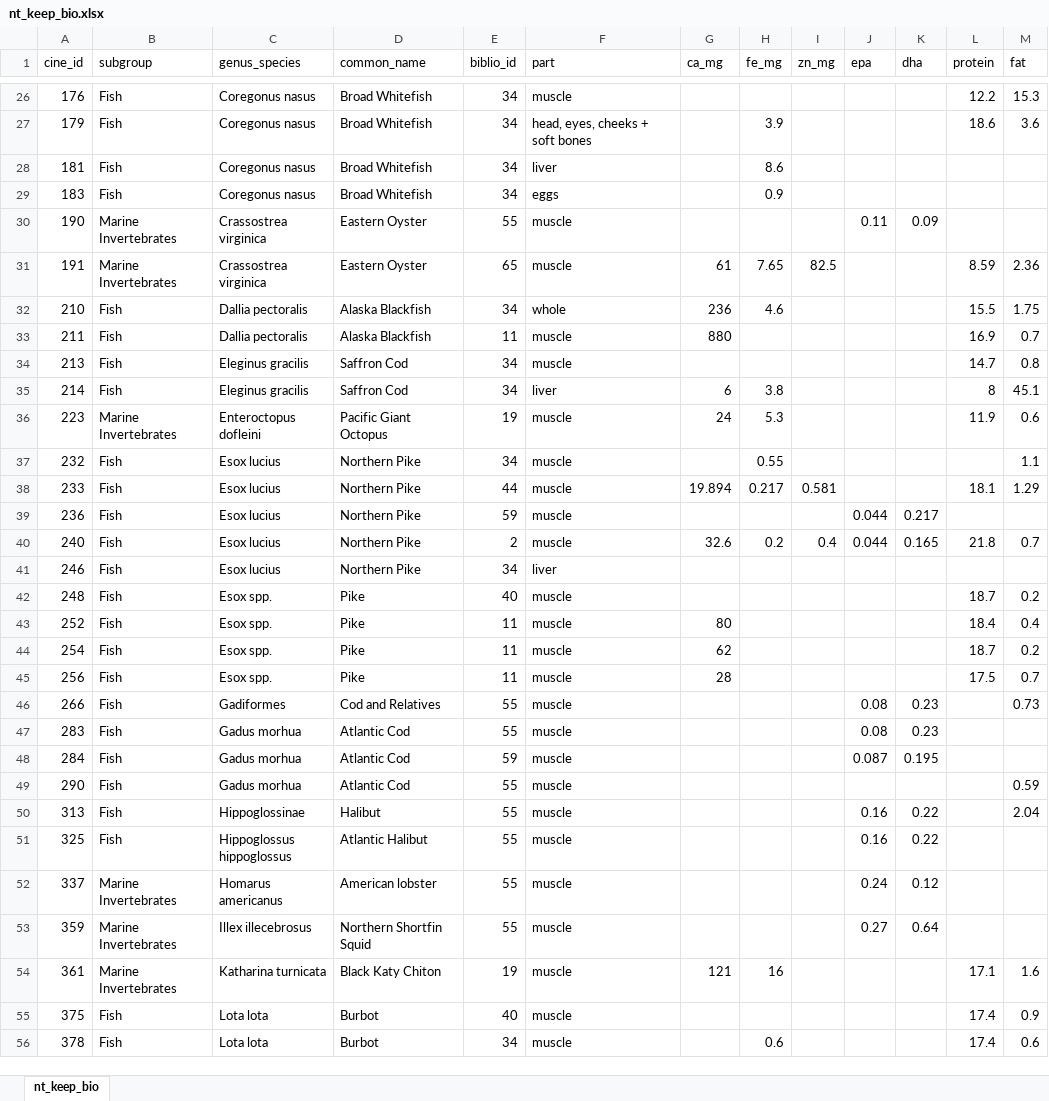
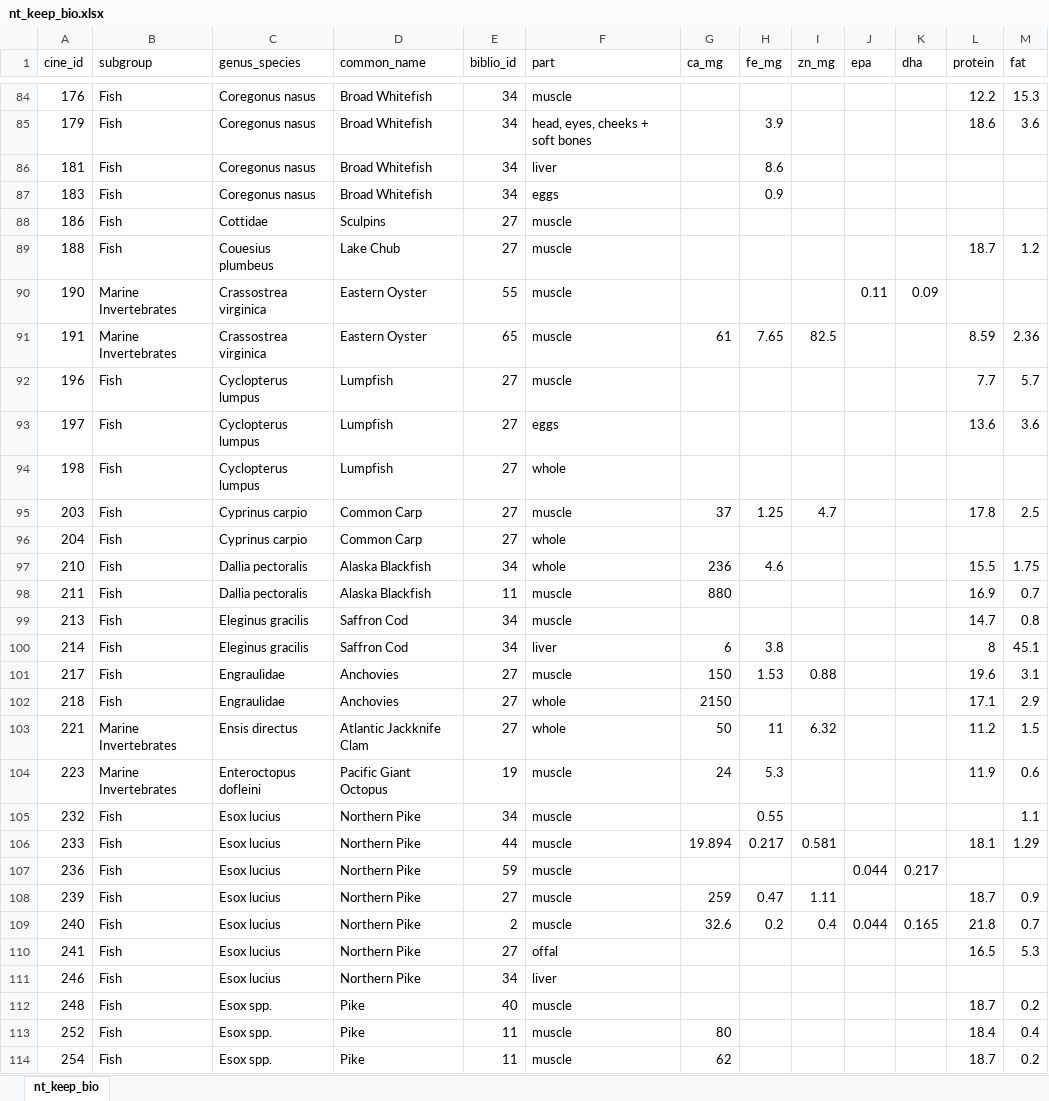
Before and after one commit to JoeyBernhardt/Nutrient_analysis, an Excel workbook: data-processed/nt_keep_bio.xlsx, sheet nt_keep_bio, drawn as a sheet; only a part is shown, gaps mark what is left out; the shorter side is filled out with more unchanged rows; values as stored, in another font and other column widths than the file's, no borders; the diff covers the shown part only; the diff names each change by its address in the sheet, - before the commit and + after, or states it on an @@ line.

```diff
--- a/data-processed/nt_keep_bio.xlsx (sheet nt_keep_bio)
+++ b/data-processed/nt_keep_bio.xlsx (sheet nt_keep_bio)
+row 88: 186 | Fish | Cottidae | Sculpins | 27 | muscle
+row 89: 188 | Fish | Couesius plumbeus | Lake Chub | 27 | muscle |  |  |  |  |  | 18.7 | 1.2
+row 92: 196 | Fish | Cyclopterus lumpus | Lumpfish | 27 | muscle |  |  |  |  |  | 7.7 | 5.7
+row 93: 197 | Fish | Cyclopterus lumpus | Lumpfish | 27 | eggs |  |  |  |  |  | 13.6 | 3.6
+row 94: 198 | Fish | Cyclopterus lumpus | Lumpfish | 27 | whole
+row 95: 203 | Fish | Cyprinus carpio | Common Carp | 27 | muscle | 37 | 1.25 | 4.7 |  |  | 17.8 | 2.5
+row 96: 204 | Fish | Cyprinus carpio | Common Carp | 27 | whole
+row 101: 217 | Fish | Engraulidae | Anchovies | 27 | muscle | 150 | 1.53 | 0.88 |  |  | 19.6 | 3.1
+row 102: 218 | Fish | Engraulidae | Anchovies | 27 | whole | 2150 |  |  |  |  | 17.1 | 2.9
+row 103: 221 | Marine Invertebrates | Ensis directus | Atlantic Jackknife Clam | 27 | whole | 50 | 11 | 6.32 |  |  | 11.2 | 1.5
+row 108: 239 | Fish | Esox lucius | Northern Pike | 27 | muscle | 259 | 0.47 | 1.11 |  |  | 18.7 | 0.9
+row 110: 241 | Fish | Esox lucius | Northern Pike | 27 | offal |  |  |  |  |  | 16.5 | 5.3
```
Also changed, not shown: 202 added rows elsewhere in this sheet, data-processed/seanuts-rebuild.xlsx, 23 other files.
